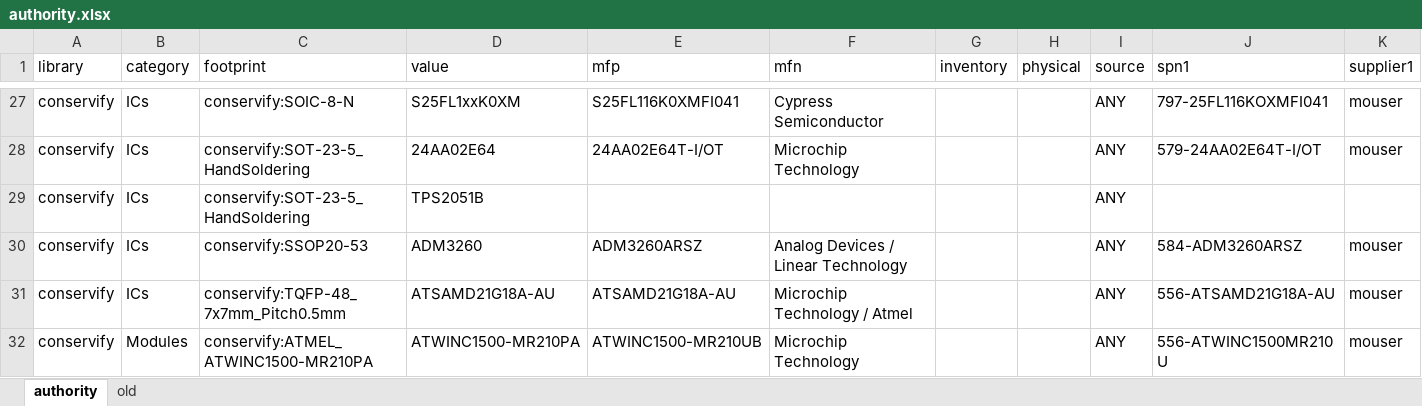
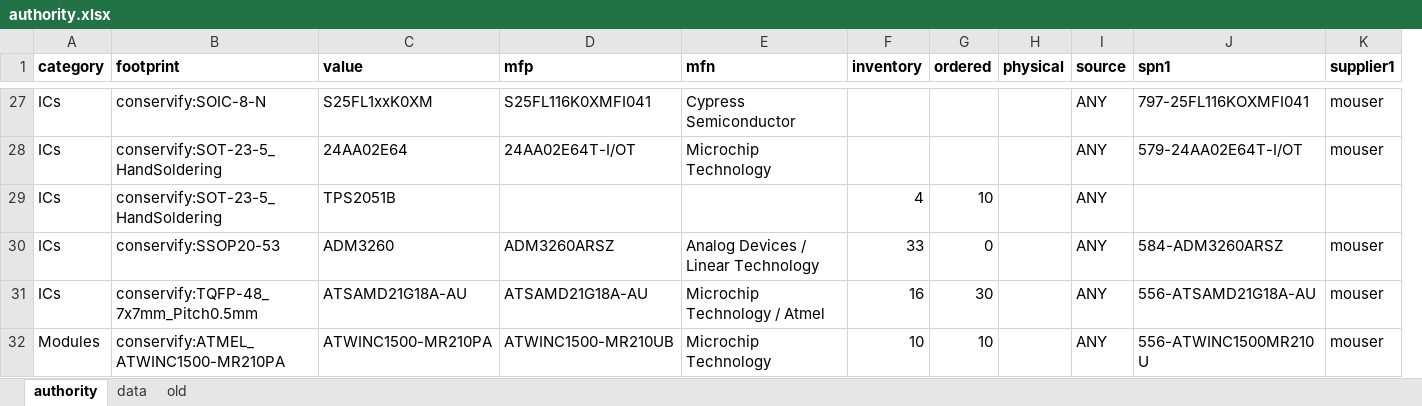
Before and after one commit to Conservify/kicad, an Excel workbook: tools/authority.xlsx, sheet authority, drawn as a sheet; only a part is shown, gaps mark what is left out; values as stored, in another font and other column widths than the file's, no borders; removed rows and columns are numbered as before the commit, all else as after; the diff covers the shown part only; the diff names each change by its address in the sheet, - before the commit and + after, or states it on an @@ line.

Commit message:
Pull inventory into authority.

```diff
--- a/tools/authority.xlsx (sheet authority)
+++ b/tools/authority.xlsx (sheet authority)
+sheet tab: data
-column A (library), rows 27-32: all conservify
+column G (ordered), rows 29-32: 10 | 0 | 30 | 10
-A1:F1 bold: off
+A1:F1 bold: on
-H1:K1 bold: off
+H1:K1 bold: on
-F29 (inventory): (empty)
+F29 (inventory): 4
-F30 (inventory): (empty)
+F30 (inventory): 33
-F31 (inventory): (empty)
+F31 (inventory): 16
-F32 (inventory): (empty)
+F32 (inventory): 10
```
Also changed, not shown: 1 removed row, 42 edited cells and cell formats elsewhere in this sheet, sheet old, 1 other file.
